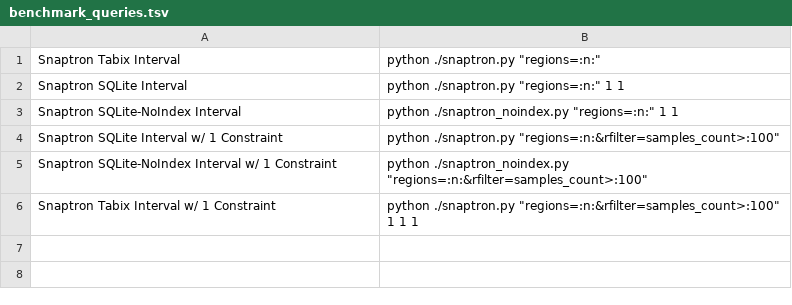
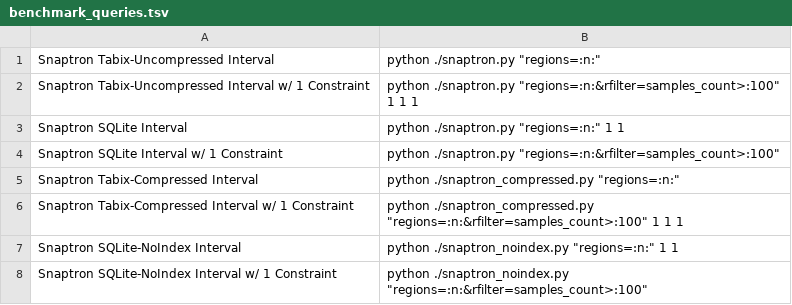
Before and after one commit to ChristopherWilks/snaptron, a TSV file: performance_benchmark/benchmark_queries.tsv, drawn as a sheet.

Commit message:
fixed benchmark runner; added uncompressed tabix; updated sqlite_noindex version

```diff
--- a/performance_benchmark/benchmark_queries.tsv
+++ b/performance_benchmark/benchmark_queries.tsv
@@ -1,6 +1,8 @@
-Snaptron Tabix Interval	python ./snaptron.py "regions=:n:"
+Snaptron Tabix-Uncompressed Interval	python ./snaptron.py "regions=:n:"
+Snaptron Tabix-Uncompressed Interval w/ 1 Constraint	python ./snaptron.py "regions=:n:&rfilter=samples_count>:100" 1 1 1
 Snaptron SQLite Interval	python ./snaptron.py "regions=:n:" 1 1
+Snaptron SQLite Interval w/ 1 Constraint	python ./snaptron.py "regions=:n:&rfilter=samples_count>:100"
+Snaptron Tabix-Compressed Interval	python ./snaptron_compressed.py "regions=:n:"
+Snaptron Tabix-Compressed Interval w/ 1 Constraint	python ./snaptron_compressed.py "regions=:n:&rfilter=samples_count>:100" 1 1 1
 Snaptron SQLite-NoIndex Interval	python ./snaptron_noindex.py "regions=:n:" 1 1
-Snaptron SQLite Interval w/ 1 Constraint	python ./snaptron.py "regions=:n:&rfilter=samples_count>:100"
 Snaptron SQLite-NoIndex Interval w/ 1 Constraint	python ./snaptron_noindex.py "regions=:n:&rfilter=samples_count>:100"
-Snaptron Tabix Interval w/ 1 Constraint	python ./snaptron.py "regions=:n:&rfilter=samples_count>:100" 1 1 1
```
Also changed, not shown: 2 other files.
